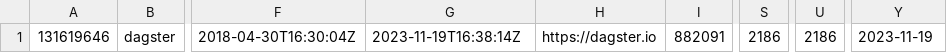
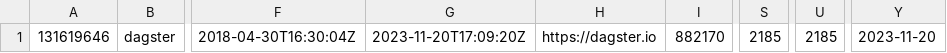
Before and after one commit to soobrosa/slurp, a CSV file: temp/dagster.csv, drawn as a sheet; only a part is shown, gaps mark what is left out; the diff names each change by its address in the sheet, - before the commit and + after, or states it on an @@ line.

```diff
--- a/temp/dagster.csv
+++ b/temp/dagster.csv
-G1: 2023-11-19T16:38:14Z
+G1: 2023-11-20T17:09:20Z
-I1: 882091
+I1: 882170
-S1: 2186
+S1: 2185
-U1: 2186
+U1: 2185
-Y1: 2023-11-19
+Y1: 2023-11-20
```
Also changed, not shown: temp/ClickHouse.csv, temp/datahub.csv, 12 other files.
